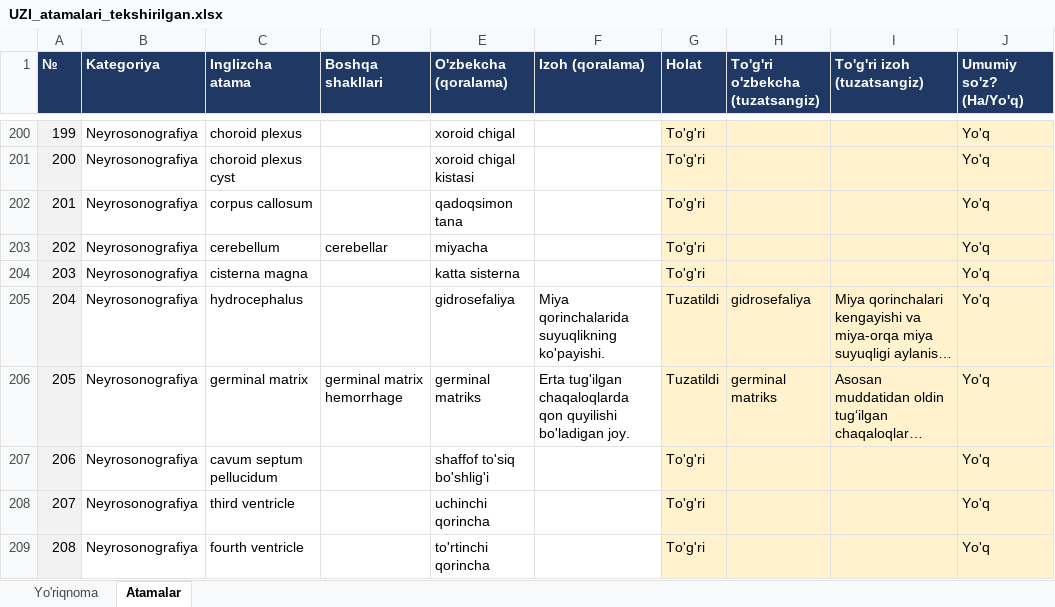
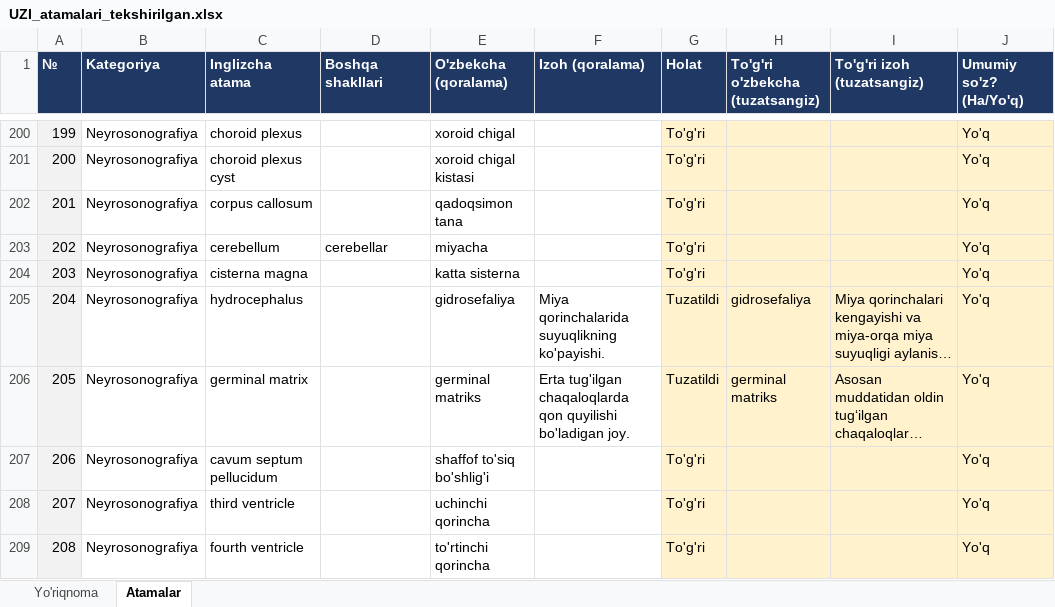
Before and after one commit to botanikjon-droid/dual-sub-replay, an Excel workbook: docs/glossary/UZI_atamalari_tekshirilgan.xlsx, sheet Atamalar, drawn as a sheet; only a part is shown, gaps mark what is left out; long unchanged cells end in …; values as stored, in another font and other column widths than the file's, no borders; the diff covers the shown part only; the diff names each change by its address in the sheet, - before the commit and + after, or states it on an @@ line.

```diff
--- a/docs/glossary/UZI_atamalari_tekshirilgan.xlsx (sheet Atamalar)
+++ b/docs/glossary/UZI_atamalari_tekshirilgan.xlsx (sheet Atamalar)
-D206 (Boshqa shakllari): germinal matrix hemorrhage
+D206 (Boshqa shakllari): (empty)
```
Also changed, not shown: 24 added rows and 36 edited cells elsewhere in this sheet, 10 other files.
